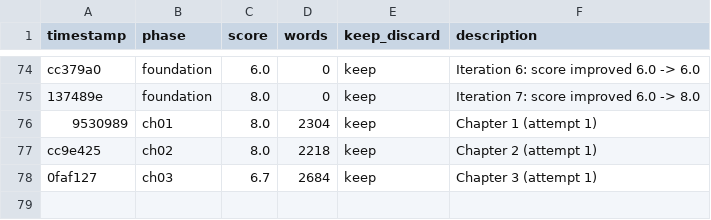
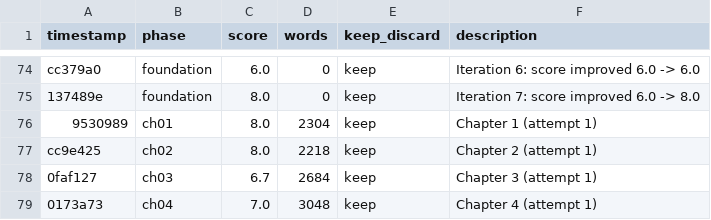
Before and after one commit to NousResearch/autonovel, a TSV file: results.tsv, drawn as a sheet; only a part is shown, gaps mark what is left out; the diff names each change by its address in the sheet, - before the commit and + after, or states it on an @@ line.

```diff
--- a/results.tsv
+++ b/results.tsv
+row 79: 0173a73 | ch04 | 7.0 | 3048 | keep | Chapter 4 (attempt 1)
```
Also changed, not shown: 2 other files.
